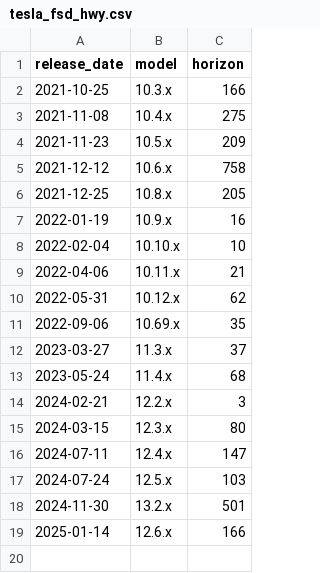
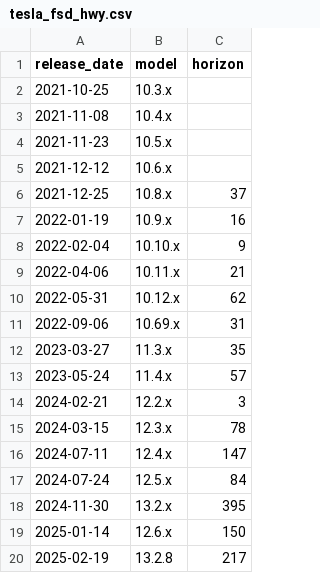
Before and after one commit to METR/cross-domain-horizon, a CSV file: data/horizons/tesla_fsd_hwy.csv, drawn as a sheet.

```diff
--- a/data/horizons/tesla_fsd_hwy.csv
+++ b/data/horizons/tesla_fsd_hwy.csv
@@ -1,19 +1,20 @@
 release_date,model,horizon
-2021-10-25,10.3.x,166
-2021-11-08,10.4.x,275
-2021-11-23,10.5.x,209
-2021-12-12,10.6.x,758
-2021-12-25,10.8.x,205
+2021-10-25,10.3.x,
+2021-11-08,10.4.x,
+2021-11-23,10.5.x,
+2021-12-12,10.6.x,
+2021-12-25,10.8.x,37
 2022-01-19,10.9.x,16
-2022-02-04,10.10.x,10
+2022-02-04,10.10.x,9
 2022-04-06,10.11.x,21
 2022-05-31,10.12.x,62
-2022-09-06,10.69.x,35
-2023-03-27,11.3.x,37
-2023-05-24,11.4.x,68
+2022-09-06,10.69.x,31
+2023-03-27,11.3.x,35
+2023-05-24,11.4.x,57
 2024-02-21,12.2.x,3
-2024-03-15,12.3.x,80
+2024-03-15,12.3.x,78
 2024-07-11,12.4.x,147
-2024-07-24,12.5.x,103
-2024-11-30,13.2.x,501
-2025-01-14,12.6.x,166
+2024-07-24,12.5.x,84
+2024-11-30,13.2.x,395
+2025-01-14,12.6.x,150
+2025-02-19,13.2.8,217
```
Also changed, not shown: data/all_data.csv, data/horizons/tesla_fsd_city.csv, 5 other files.
